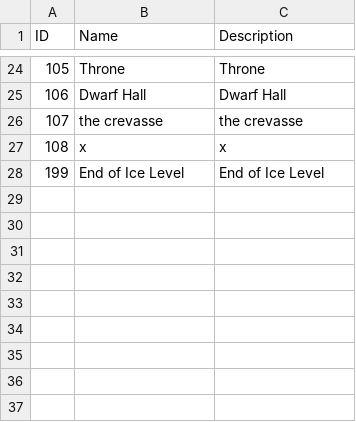
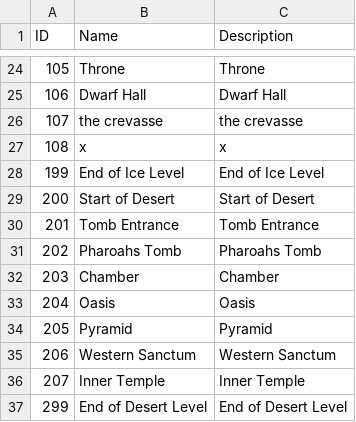
Before and after one commit to kwoolter/Tower2, a CSV file: game_template/model/data/locations.csv, drawn as a sheet; only a part is shown, gaps mark what is left out.

```diff
--- a/game_template/model/data/locations.csv
+++ b/game_template/model/data/locations.csv
@@ -28 +28,10 @@ ID,Name,Description
 199,End of Ice Level,End of Ice Level
+200,Start of Desert,Start of Desert
+201,Tomb Entrance, Tomb Entrance
+202,Pharoahs Tomb,Pharoahs Tomb
+203,Chamber,Chamber
+204,Oasis,Oasis
+205,Pyramid,Pyramid
+206,Western Sanctum,Western Sanctum
+207,Inner Temple,Inner Temple
+299,End of Desert Level,End of Desert Level
```
Also changed, not shown: game_template/model/data/maplinks.csv, 5 other files.
